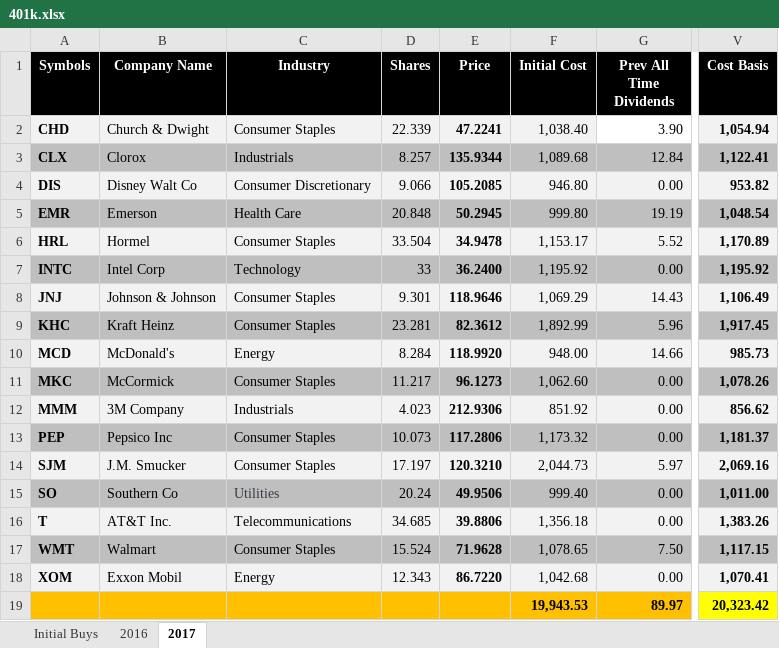
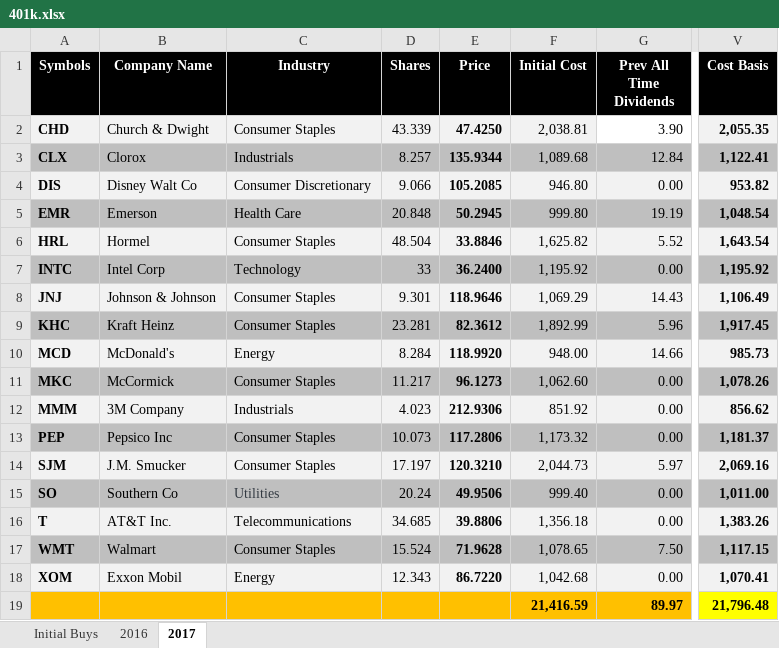
Before and after one commit to eplugplay/DividendLibertyCommercial, an Excel workbook: DividendLiberty/401k.xlsx, sheet 2017, drawn as a sheet; only a part is shown, gaps mark what is left out; values as stored, in another font and other column widths than the file's, no borders; the diff names each change by its address in the sheet, - before the commit and + after, or states it on an @@ line.

Commit message:
updated excel file

```diff
--- a/DividendLiberty/401k.xlsx (sheet 2017)
+++ b/DividendLiberty/401k.xlsx (sheet 2017)
-D2 (Shares): 22.339
+D2 (Shares): 43.339
-E2 (Price): 47.2241
+E2 (Price): 47.4250
-F2 (Initial Cost): 1,038.40
+F2 (Initial Cost): 2,038.81
-V2 (Cost Basis): 1,054.94
+V2 (Cost Basis): 2,055.35
-D6 (Shares): 33.504
+D6 (Shares): 48.504
-E6 (Price): 34.9478
+E6 (Price): 33.8846
-F6 (Initial Cost): 1,153.17
+F6 (Initial Cost): 1,625.82
-V6 (Cost Basis): 1,170.89
+V6 (Cost Basis): 1,643.54
-F19 (Initial Cost): 19,943.53
+F19 (Initial Cost): 21,416.59
-V19 (Cost Basis): 20,323.42
+V19 (Cost Basis): 21,796.48
```
Also changed, not shown: sheet Initial Buys, DividendLiberty/bin/Debug/401k.xlsx.
